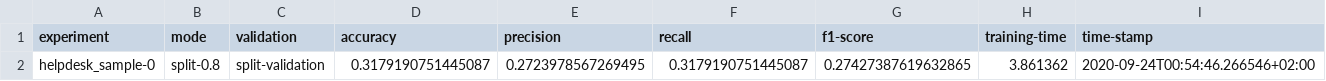
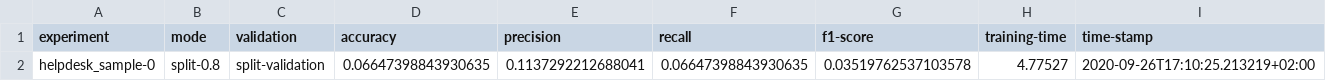
Before and after one commit to fau-is/xnap-sa, a CSV file: xnap/nap/results/output_helpdesk_sample.csv, drawn as a sheet.

```diff
--- a/xnap/nap/results/output_helpdesk_sample.csv
+++ b/xnap/nap/results/output_helpdesk_sample.csv
@@ -1,2 +1,2 @@
 experiment;mode;validation;accuracy;precision;recall;f1-score;training-time;time-stamp
-helpdesk_sample-0;split-0.8;split-validation;0.3179190751445087;0.2723978567269495;0.3179190751445087;0.27427387619632865;3.861362;2020-09-24T00:54:46.266546+02:00
+helpdesk_sample-0;split-0.8;split-validation;0.06647398843930635;0.1137292212688041;0.06647398843930635;0.03519762537103578;4.77527;2020-09-26T17:10:25.213219+02:00
```
Also changed, not shown: xnap/nap/results/helpdesk_sample_0.csv, 10 other files.
